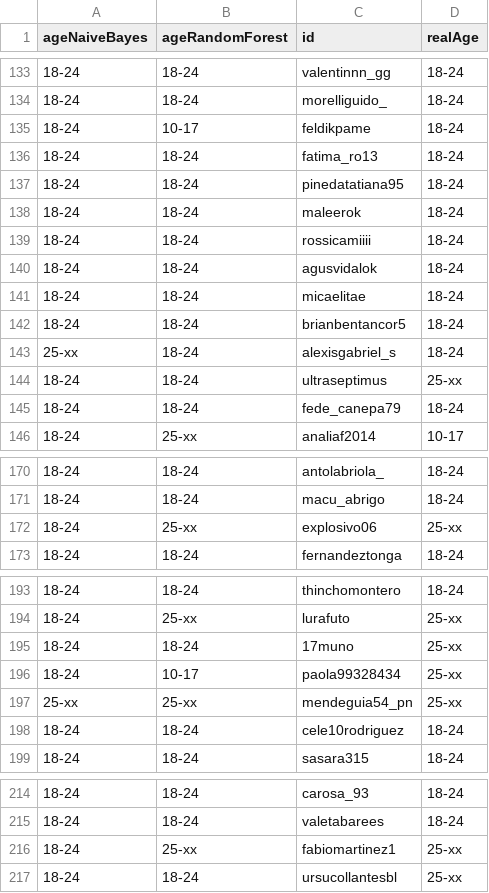
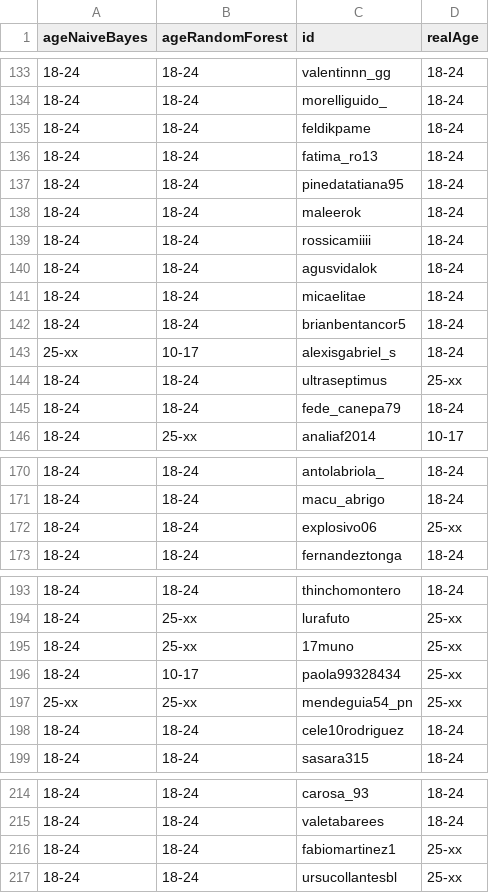
Before and after one commit to format19-13/TesisSM, a CSV file: ml/09-02-2018/pedophilia/Bag_of_Words_model_ForestAndBayes.csv, drawn as a sheet; only a part is shown, gaps mark what is left out; the diff covers the shown part only.

```diff
--- a/ml/09-02-2018/pedophilia/Bag_of_Words_model_ForestAndBayes.csv
+++ b/ml/09-02-2018/pedophilia/Bag_of_Words_model_ForestAndBayes.csv
@@ -134,3 +134,3 @@ ageNaiveBayes,ageRandomForest,id,realAge
 18-24,18-24,morelliguido_,18-24
-18-24,10-17,feldikpame,18-24
+18-24,18-24,feldikpame,18-24
 18-24,18-24,fatima_ro13,18-24
@@ -142,3 +142,3 @@ ageNaiveBayes,ageRandomForest,id,realAge
 18-24,18-24,brianbentancor5,18-24
-25-xx,18-24,alexisgabriel_s,18-24
+25-xx,10-17,alexisgabriel_s,18-24
 18-24,18-24,ultraseptimus,25-xx
@@ -171,3 +171,3 @@ ageNaiveBayes,ageRandomForest,id,realAge
 18-24,18-24,macu_abrigo,18-24
-18-24,25-xx,explosivo06,25-xx
+18-24,18-24,explosivo06,25-xx
 18-24,18-24,fernandeztonga,18-24
@@ -194,3 +194,3 @@ ageNaiveBayes,ageRandomForest,id,realAge
 18-24,25-xx,lurafuto,25-xx
-18-24,18-24,17muno,25-xx
+18-24,25-xx,17muno,25-xx
 18-24,10-17,paola99328434,25-xx
@@ -215,3 +215,3 @@ ageNaiveBayes,ageRandomForest,id,realAge
 18-24,18-24,valetabarees,18-24
-18-24,25-xx,fabiomartinez1,25-xx
+18-24,18-24,fabiomartinez1,25-xx
 18-24,18-24,ursucollantesbl,25-xx
```
Also changed, not shown: 1 edited cell elsewhere in this file, ml/09-02-2018/normal/Bag_of_Words_Tweets_TfIdf.csv, ml/09-02-2018/normal/Bag_of_Words_model_ForestAndBayes.csv, 32 other files.
